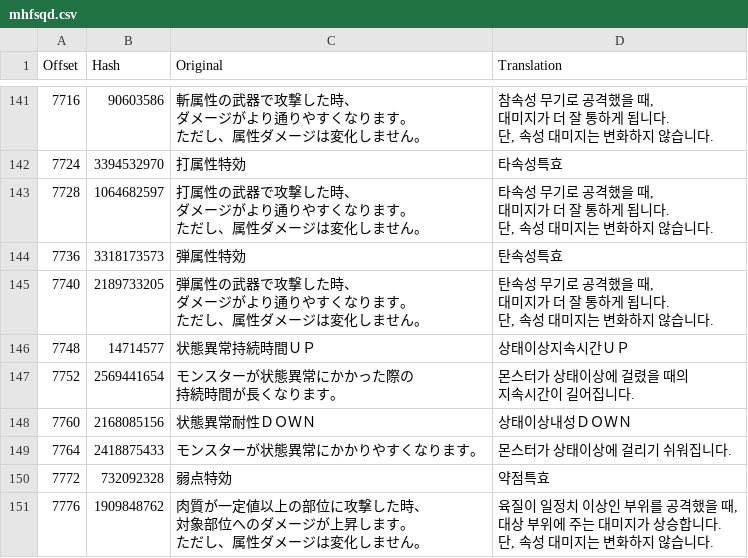
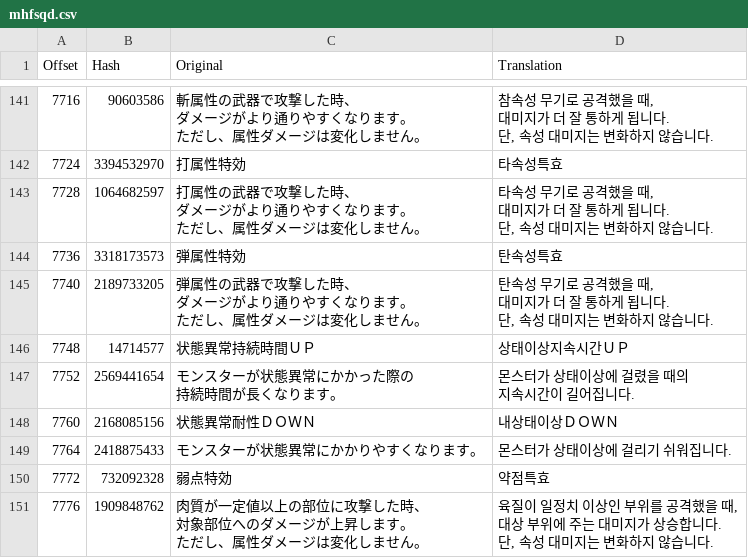
Before and after one commit to bulzipke/mhf-ko-localization, a CSV file: 번역중/mhfsqd.csv, drawn as a sheet; only a part is shown, gaps mark what is left out.

```diff
--- a/번역중/mhfsqd.csv
+++ b/번역중/mhfsqd.csv
@@ -276,3 +276,3 @@
 지속시간이 길어집니다."
-7760,2168085156,状態異常耐性ＤＯＷＮ,상태이상내성ＤＯＷＮ
+7760,2168085156,状態異常耐性ＤＯＷＮ,내상태이상ＤＯＷＮ
 7764,2418875433,モンスターが状態異常にかかりやすくなります。,몬스터가 상태이상에 걸리기 쉬워집니다.
```
Also changed, not shown: 번역중/mhfgao.csv, 번역중/mhfrcc.csv, 1 other file.
